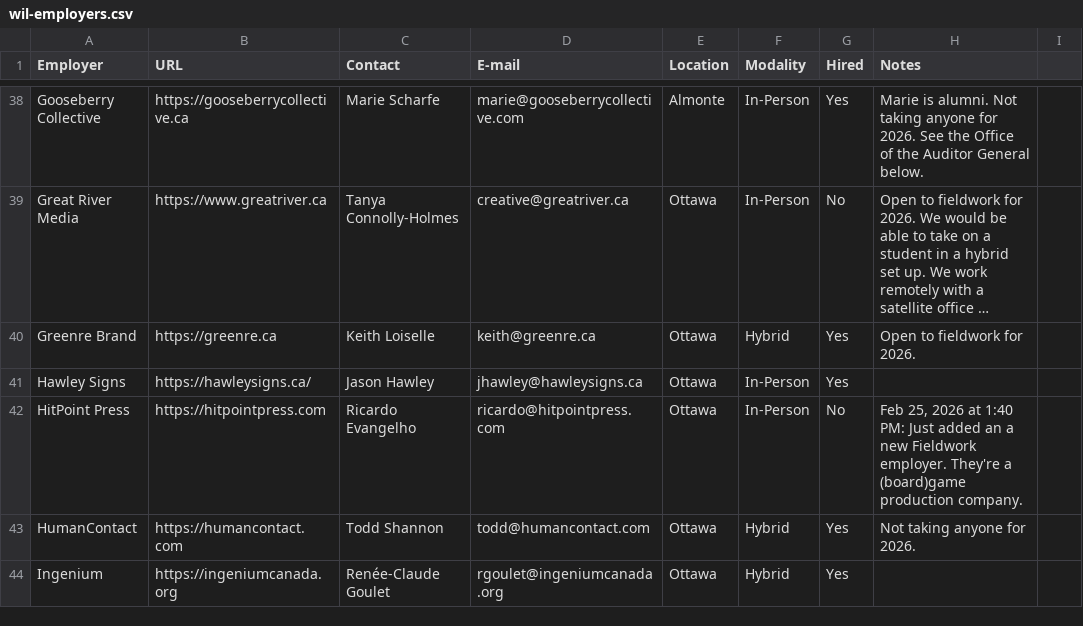
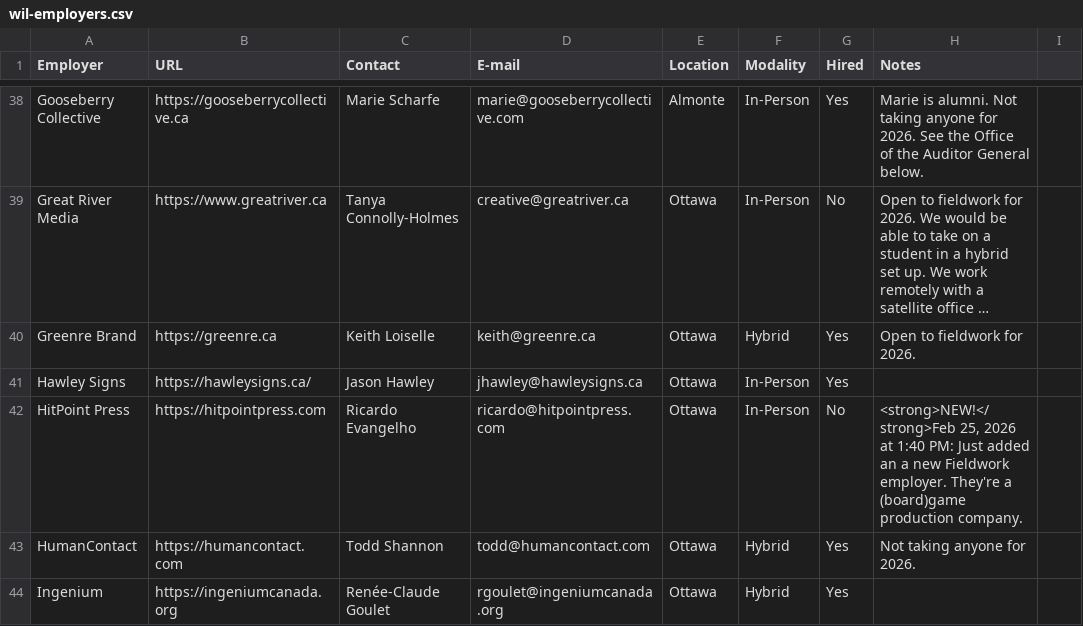
Before and after one commit to algonquindesign/algonquindesign.ca, a CSV file: _data/wil-employers.csv, drawn as a sheet; only a part is shown, gaps mark what is left out; long unchanged cells end in ….

Commit message:
Flag HitPoint Press as NEW in CSV
Add a <strong>NEW!</strong> marker to the HitPoint Press entry in _data/wil-employers.csv to highlight the recently added fieldwork employer while keeping the original timestamp/message text.

```diff
--- a/_data/wil-employers.csv
+++ b/_data/wil-employers.csv
@@ -41,3 +41,3 @@ Greenre Brand,https://greenre.ca,Keith Loiselle,keith@greenre.ca,Ottawa,Hybrid,Y
 Hawley Signs,https://hawleysigns.ca/,Jason Hawley,jhawley@hawleysigns.ca,Ottawa,In-Person,Yes,
-HitPoint Press,https://hitpointpress.com,Ricardo Evangelho,ricardo@hitpointpress.com,Ottawa,In-Person,No,"Feb 25, 2026 at 1:40 PM: Just added an a new Fieldwork employer. They're a (board)game production company."
+HitPoint Press,https://hitpointpress.com,Ricardo Evangelho,ricardo@hitpointpress.com,Ottawa,In-Person,No,"<strong>NEW!</strong>Feb 25, 2026 at 1:40 PM: Just added an a new Fieldwork employer. They're a (board)game production company."
 HumanContact,https://humancontact.com,Todd Shannon,todd@humancontact.com,Ottawa,Hybrid,Yes,Not taking anyone for 2026.,
```
